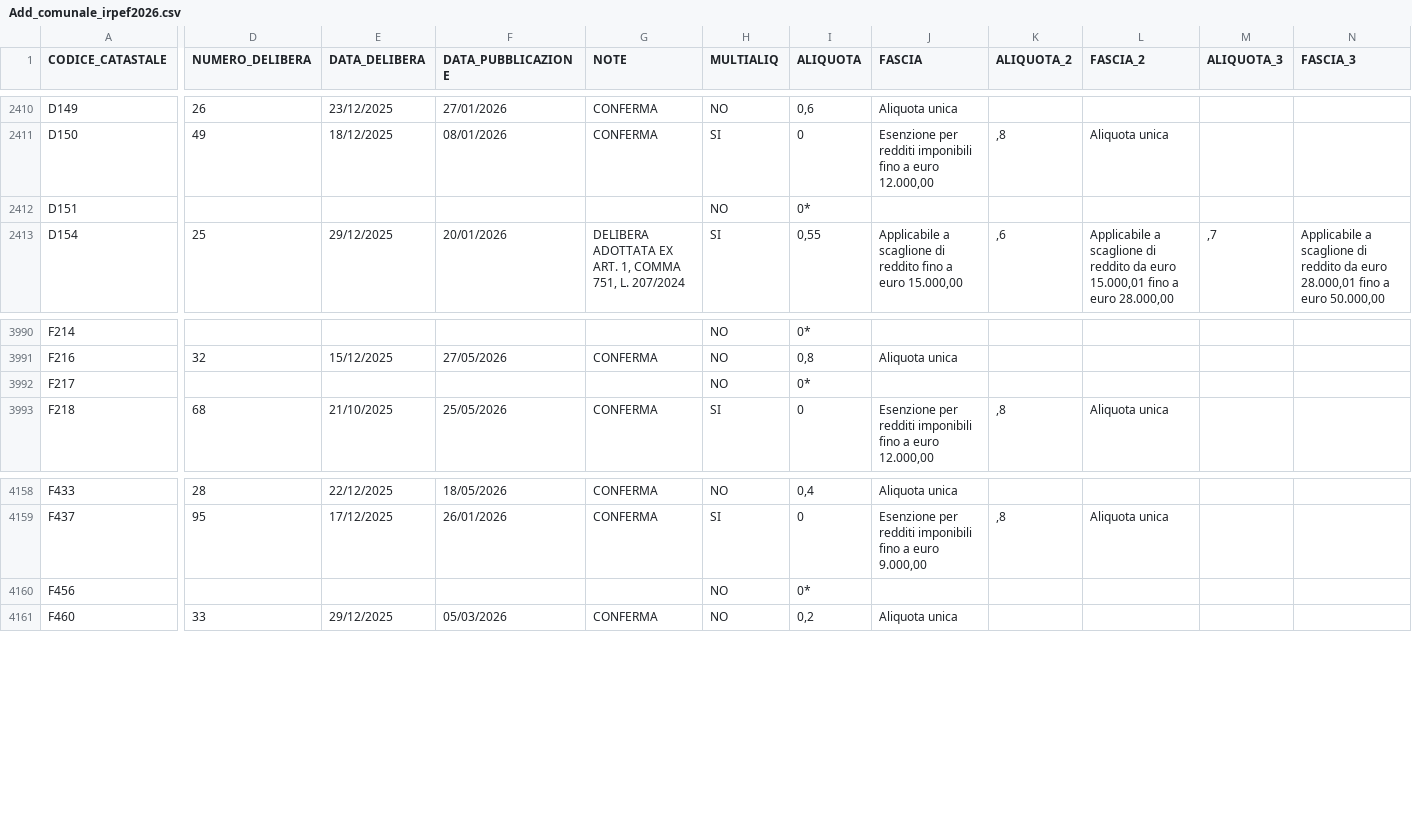
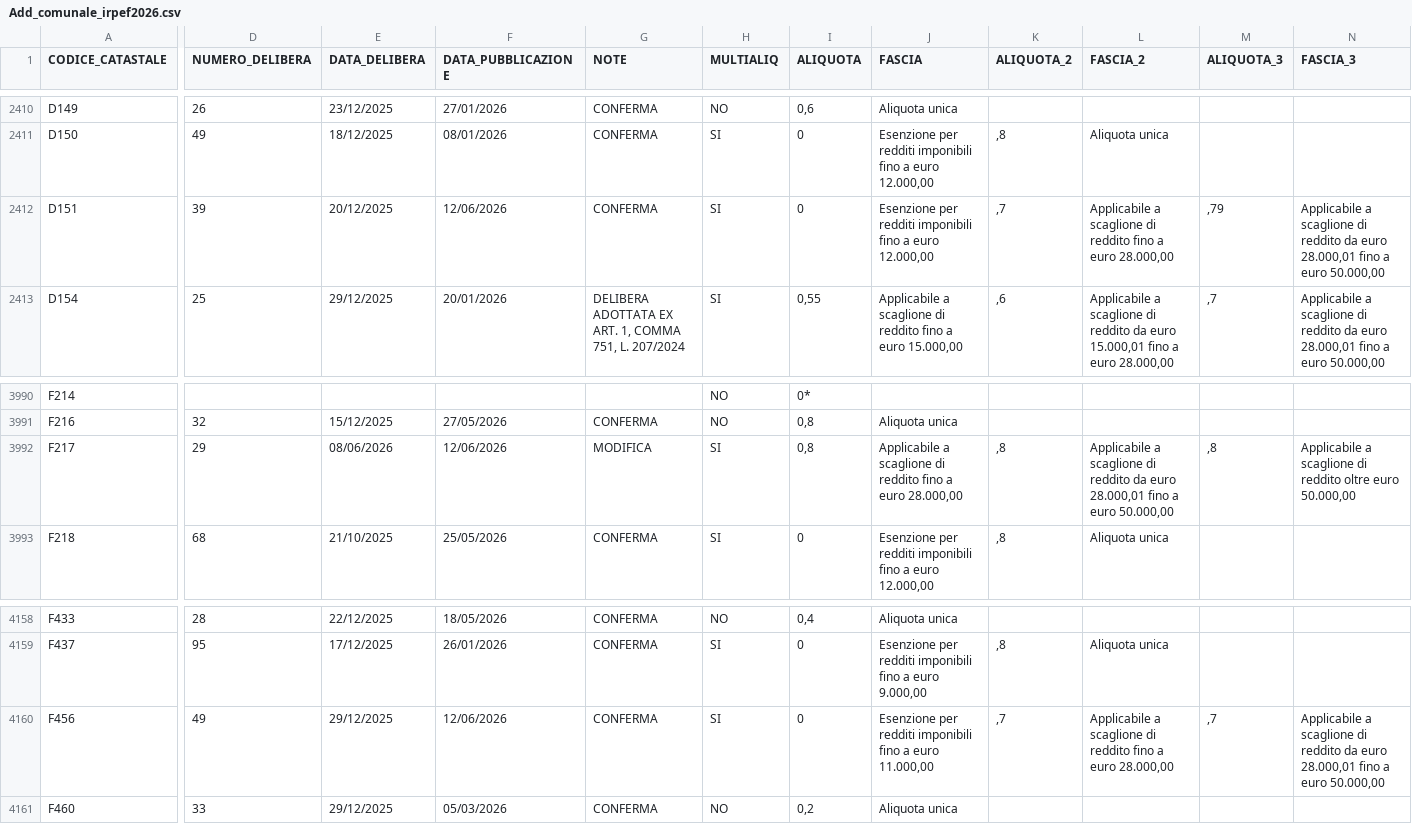
Before and after one commit to BernardoGiordano/stipendio.top, a CSV file: data/Add_comunale_irpef2026.csv, drawn as a sheet; only a part is shown, gaps mark what is left out; the diff covers the shown part only; the diff names each change by its address in the sheet, - before the commit and + after, or states it on an @@ line.

```diff
--- a/data/Add_comunale_irpef2026.csv
+++ b/data/Add_comunale_irpef2026.csv
-D2412 (NUMERO_DELIBERA): (empty)
+D2412 (NUMERO_DELIBERA): 39
-E2412 (DATA_DELIBERA): (empty)
+E2412 (DATA_DELIBERA): 20/12/2025
-F2412 (DATA_PUBBLICAZIONE): (empty)
+F2412 (DATA_PUBBLICAZIONE): 12/06/2026
-G2412 (NOTE): (empty)
+G2412 (NOTE): CONFERMA
-H2412 (MULTIALIQ): NO
+H2412 (MULTIALIQ): SI
-I2412 (ALIQUOTA): 0*
+I2412 (ALIQUOTA): 0
-J2412 (FASCIA): (empty)
+J2412 (FASCIA): Esenzione per redditi imponibili fino a euro 12.000,00
-K2412 (ALIQUOTA_2): (empty)
+K2412 (ALIQUOTA_2): ,7
-L2412 (FASCIA_2): (empty)
+L2412 (FASCIA_2): Applicabile a scaglione di reddito fino a euro 28.000,00
-M2412 (ALIQUOTA_3): (empty)
+M2412 (ALIQUOTA_3): ,79
-N2412 (FASCIA_3): (empty)
+N2412 (FASCIA_3): Applicabile a scaglione di reddito da euro 28.000,01 fino a euro 50.000,00
-D3992 (NUMERO_DELIBERA): (empty)
+D3992 (NUMERO_DELIBERA): 29
-E3992 (DATA_DELIBERA): (empty)
+E3992 (DATA_DELIBERA): 08/06/2026
-F3992 (DATA_PUBBLICAZIONE): (empty)
+F3992 (DATA_PUBBLICAZIONE): 12/06/2026
-G3992 (NOTE): (empty)
+G3992 (NOTE): MODIFICA
-H3992 (MULTIALIQ): NO
+H3992 (MULTIALIQ): SI
-I3992 (ALIQUOTA): 0*
+I3992 (ALIQUOTA): 0,8
-J3992 (FASCIA): (empty)
+J3992 (FASCIA): Applicabile a scaglione di reddito fino a euro 28.000,00
-K3992 (ALIQUOTA_2): (empty)
+K3992 (ALIQUOTA_2): ,8
-L3992 (FASCIA_2): (empty)
+L3992 (FASCIA_2): Applicabile a scaglione di reddito da euro 28.000,01 fino a euro 50.000,00
-M3992 (ALIQUOTA_3): (empty)
+M3992 (ALIQUOTA_3): ,8
-N3992 (FASCIA_3): (empty)
+N3992 (FASCIA_3): Applicabile a scaglione di reddito oltre euro 50.000,00
-D4160 (NUMERO_DELIBERA): (empty)
+D4160 (NUMERO_DELIBERA): 49
-E4160 (DATA_DELIBERA): (empty)
+E4160 (DATA_DELIBERA): 29/12/2025
-F4160 (DATA_PUBBLICAZIONE): (empty)
+F4160 (DATA_PUBBLICAZIONE): 12/06/2026
-G4160 (NOTE): (empty)
+G4160 (NOTE): CONFERMA
-H4160 (MULTIALIQ): NO
+H4160 (MULTIALIQ): SI
-I4160 (ALIQUOTA): 0*
+I4160 (ALIQUOTA): 0
-J4160 (FASCIA): (empty)
+J4160 (FASCIA): Esenzione per redditi imponibili fino a euro 11.000,00
-K4160 (ALIQUOTA_2): (empty)
+K4160 (ALIQUOTA_2): ,7
-L4160 (FASCIA_2): (empty)
+L4160 (FASCIA_2): Applicabile a scaglione di reddito fino a euro 28.000,00
-M4160 (ALIQUOTA_3): (empty)
+M4160 (ALIQUOTA_3): ,7
-N4160 (FASCIA_3): (empty)
+N4160 (FASCIA_3): Applicabile a scaglione di reddito da euro 28.000,01 fino a euro 50.000,00
```
Also changed, not shown: 1 moved row and 33 edited cells elsewhere in this file, 1 other file.
